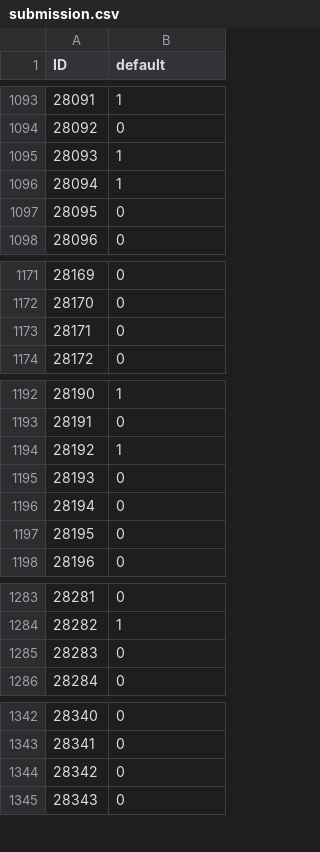
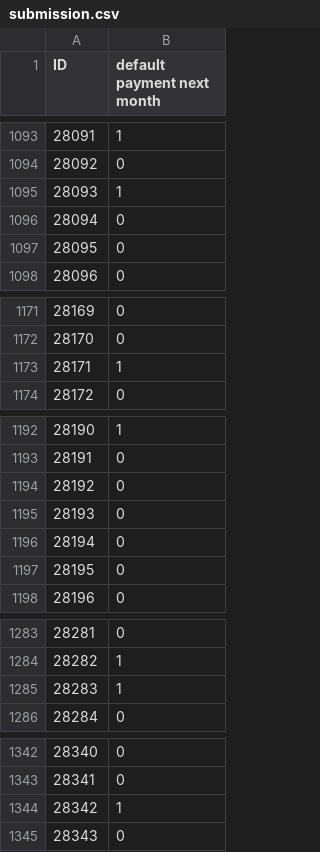
Before and after one commit to anonymous-atom/NPCI_Credit_Card, a CSV file: submission.csv, drawn as a sheet; only a part is shown, gaps mark what is left out; the diff covers the shown part only.

```diff
--- a/submission.csv
+++ b/submission.csv
@@ -1 +1 @@
-ID   ,default
+ID   ,default payment next month
@@ -1095,3 +1095,3 @@ ID   ,default
 28093,1
-28094,1
+28094,0
 28095,0
@@ -1172,3 +1172,3 @@ ID   ,default
 28170,0
-28171,0
+28171,1
 28172,0
@@ -1193,3 +1193,3 @@ ID   ,default
 28191,0
-28192,1
+28192,0
 28193,0
@@ -1284,3 +1284,3 @@ ID   ,default
 28282,1
-28283,0
+28283,1
 28284,0
@@ -1343,3 +1343,3 @@ ID   ,default
 28341,0
-28342,0
+28342,1
 28343,0
```
Also changed, not shown: 11 edited cells elsewhere in this file, 1 other file.
